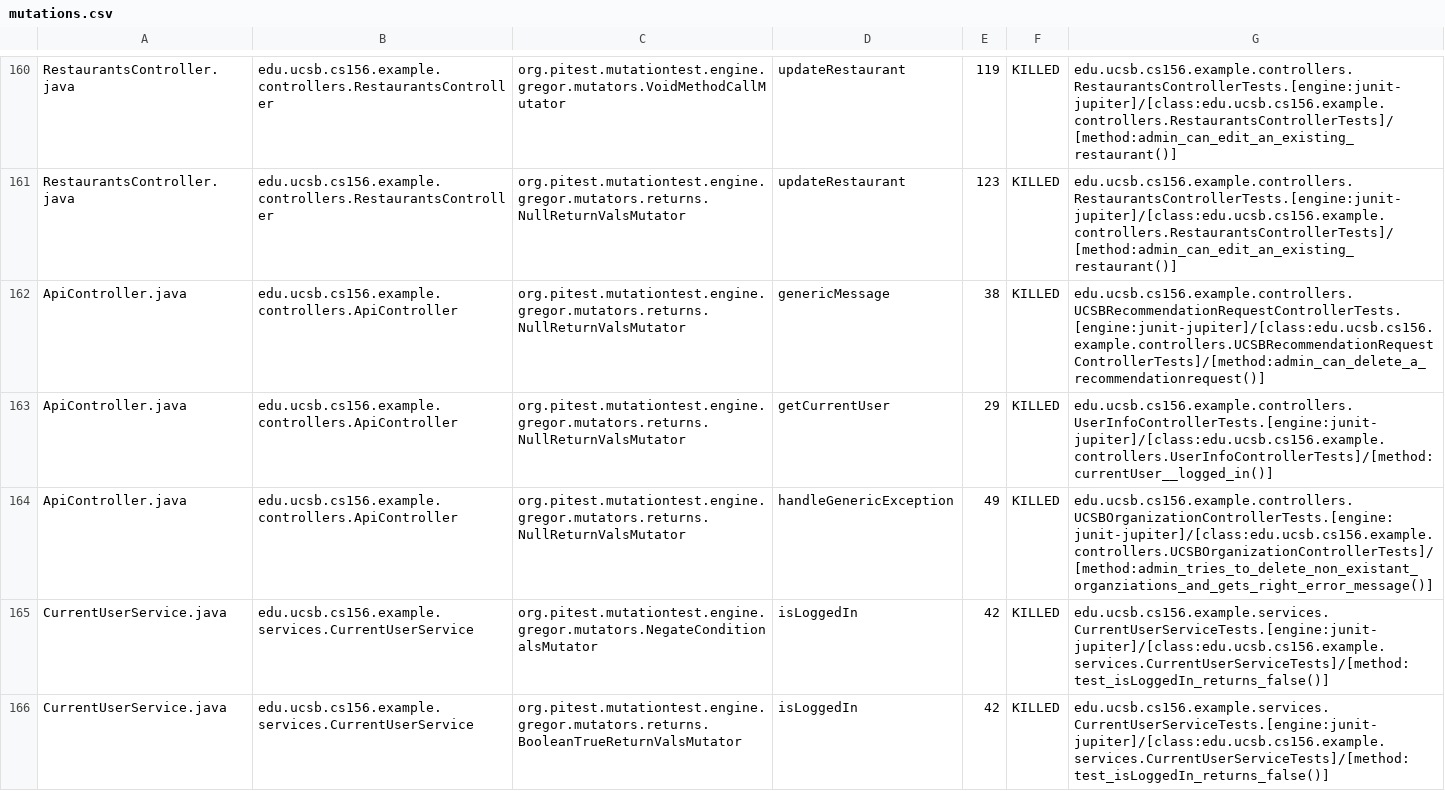
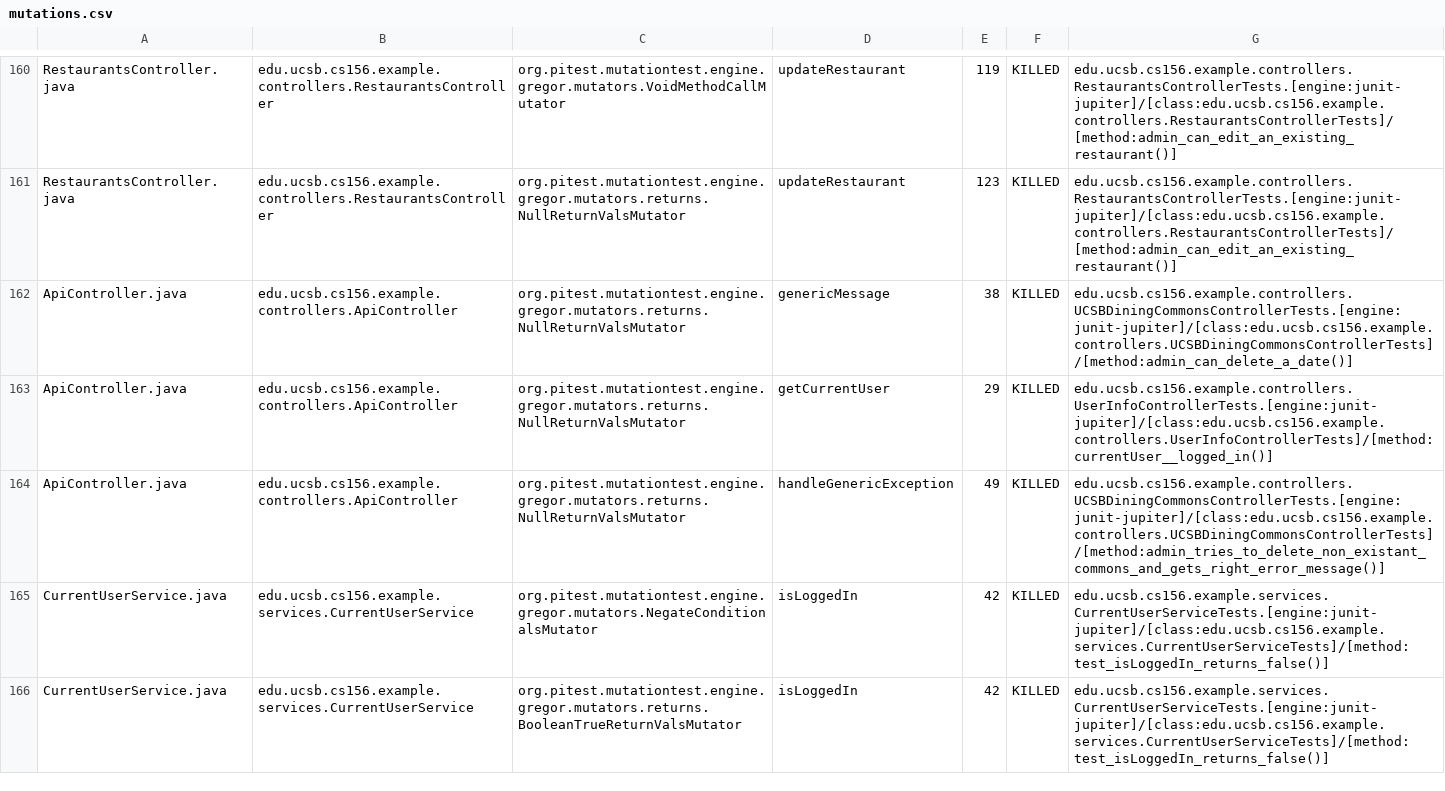
Before and after one commit to ucsb-cs156-s24/team03-s24-5pm-7, a CSV file: prs/129/pitest/mutations.csv, drawn as a sheet; only a part is shown, gaps mark what is left out.

Commit message:
Deploying to gh-pages from @ ucsb-cs156-s24/team03-s24-5pm-7@e4cbc8c5d0ee425657c6413be3bfdf358b9258e7 🚀

```diff
--- a/prs/129/pitest/mutations.csv
+++ b/prs/129/pitest/mutations.csv
@@ -161,5 +161,5 @@ RestaurantsController.java,edu.ucsb.cs156.example.controllers.RestaurantsControl
 RestaurantsController.java,edu.ucsb.cs156.example.controllers.RestaurantsController,org.pitest.mutationtest.engine.gregor.mutators.returns.NullReturnValsMutator,updateRestaurant,123,KILLED,edu.ucsb.cs156.example.controllers.RestaurantsControllerTests.[engine:junit-jupiter]/[class:edu.ucsb.cs156.example.controllers.RestaurantsControllerTests]/[method:admin_can_edit_an_existing_restaurant()]
-ApiController.java,edu.ucsb.cs156.example.controllers.ApiController,org.pitest.mutationtest.engine.gregor.mutators.returns.NullReturnValsMutator,genericMessage,38,KILLED,edu.ucsb.cs156.example.controllers.UCSBRecommendationRequestControllerTests.[engine:junit-jupiter]/[class:edu.ucsb.cs156.example.controllers.UCSBRecommendationRequestControllerTests]/[method:admin_can_delete_a_recommendationrequest()]
+ApiController.java,edu.ucsb.cs156.example.controllers.ApiController,org.pitest.mutationtest.engine.gregor.mutators.returns.NullReturnValsMutator,genericMessage,38,KILLED,edu.ucsb.cs156.example.controllers.UCSBDiningCommonsControllerTests.[engine:junit-jupiter]/[class:edu.ucsb.cs156.example.controllers.UCSBDiningCommonsControllerTests]/[method:admin_can_delete_a_date()]
 ApiController.java,edu.ucsb.cs156.example.controllers.ApiController,org.pitest.mutationtest.engine.gregor.mutators.returns.NullReturnValsMutator,getCurrentUser,29,KILLED,edu.ucsb.cs156.example.controllers.UserInfoControllerTests.[engine:junit-jupiter]/[class:edu.ucsb.cs156.example.controllers.UserInfoControllerTests]/[method:currentUser__logged_in()]
-ApiController.java,edu.ucsb.cs156.example.controllers.ApiController,org.pitest.mutationtest.engine.gregor.mutators.returns.NullReturnValsMutator,handleGenericException,49,KILLED,edu.ucsb.cs156.example.controllers.UCSBOrganizationControllerTests.[engine:junit-jupiter]/[class:edu.ucsb.cs156.example.controllers.UCSBOrganizationControllerTests]/[method:admin_tries_to_delete_non_existant_organziations_and_gets_right_error_message()]
+ApiController.java,edu.ucsb.cs156.example.controllers.ApiController,org.pitest.mutationtest.engine.gregor.mutators.returns.NullReturnValsMutator,handleGenericException,49,KILLED,edu.ucsb.cs156.example.controllers.UCSBDiningCommonsControllerTests.[engine:junit-jupiter]/[class:edu.ucsb.cs156.example.controllers.UCSBDiningCommonsControllerTests]/[method:admin_tries_to_delete_non_existant_commons_and_gets_right_error_message()]
 CurrentUserService.java,edu.ucsb.cs156.example.services.CurrentUserService,org.pitest.mutationtest.engine.gregor.mutators.NegateConditionalsMutator,isLoggedIn,42,KILLED,edu.ucsb.cs156.example.services.CurrentUserServiceTests.[engine:junit-jupiter]/[class:edu.ucsb.cs156.example.services.CurrentUserServiceTests]/[method:test_isLoggedIn_returns_false()]
```
Also changed, not shown: 18 other files.
